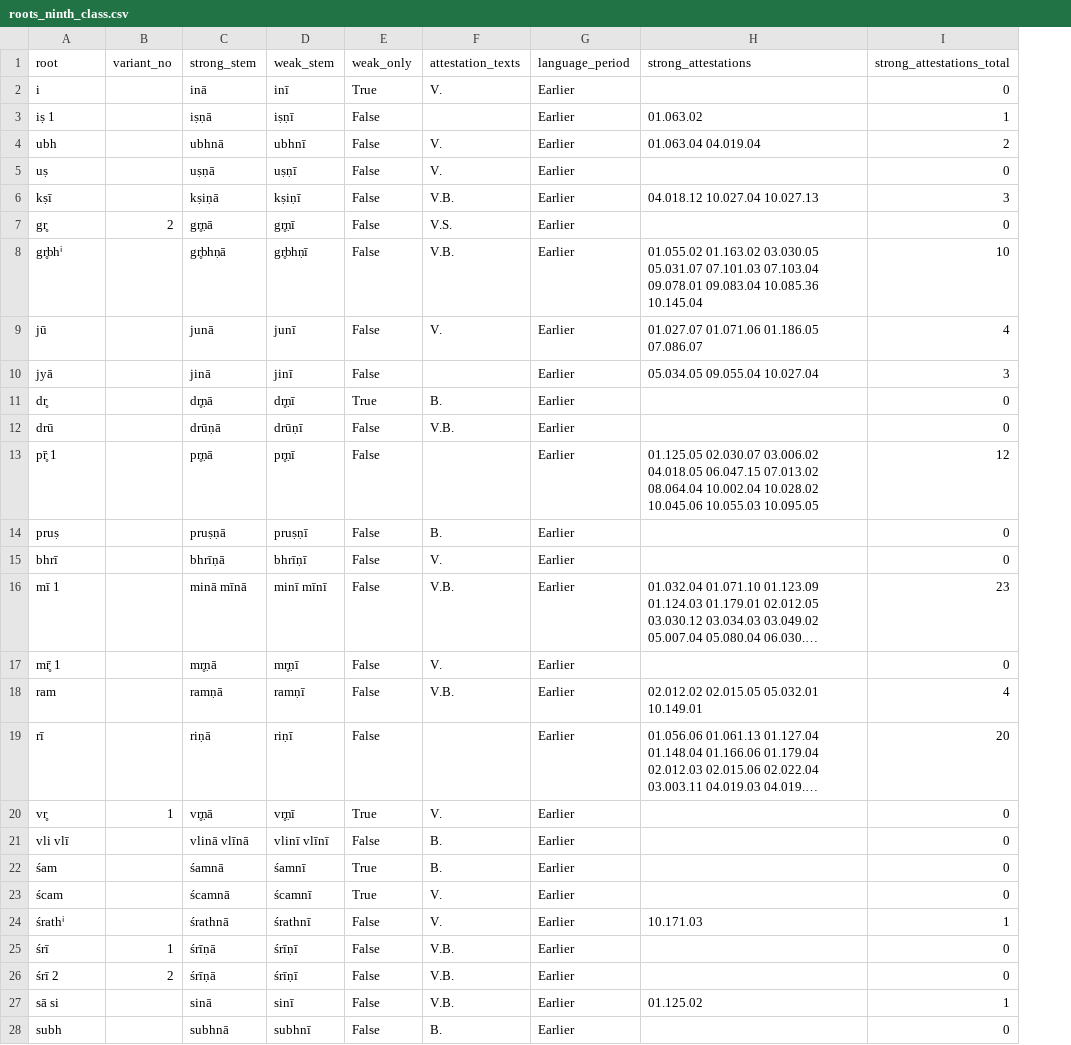
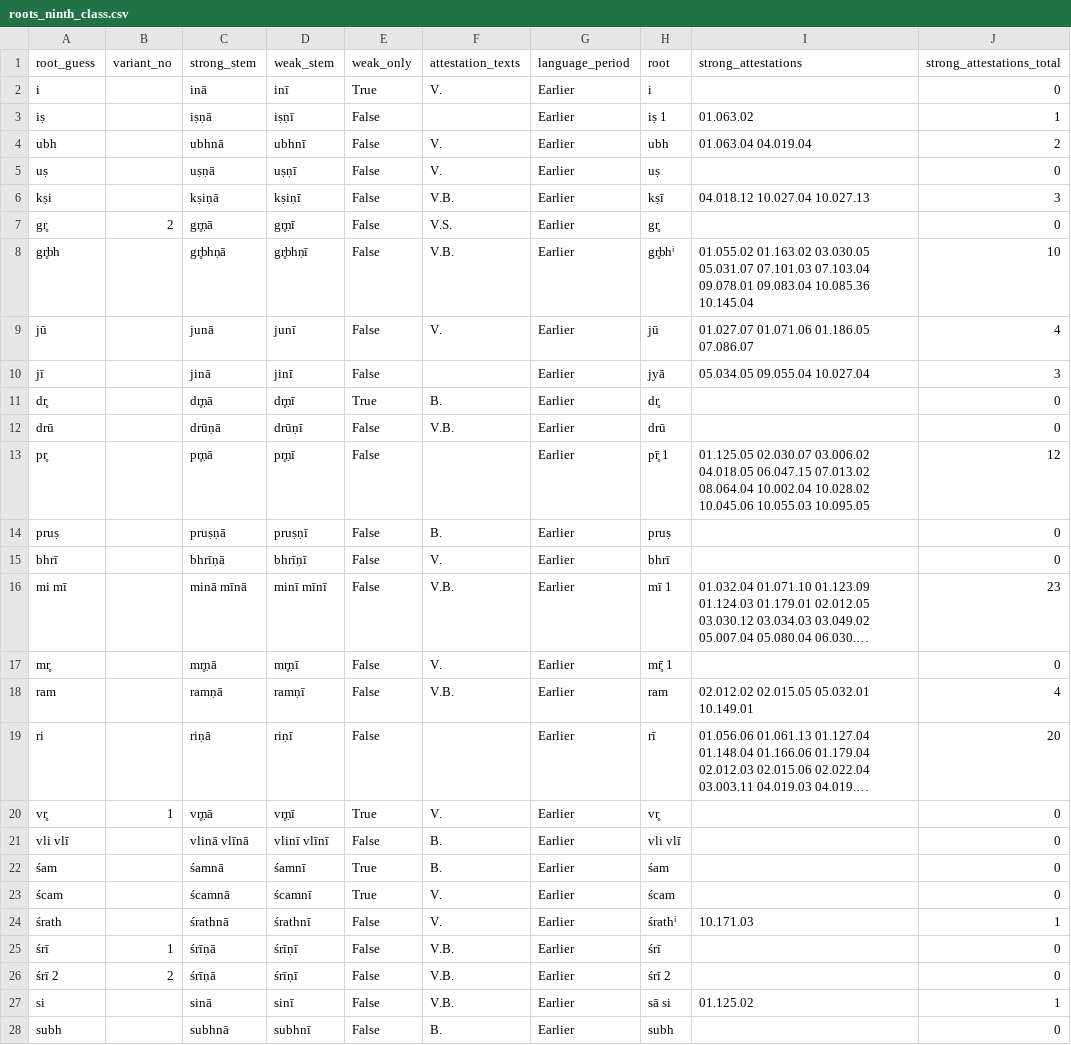
Before and after one commit to anupdhml/sanskrit_ninth_class_meter, a CSV file: data/roots_ninth_class.csv, drawn as a sheet; only a part is shown; long unchanged cells end in …; the diff covers the shown part only; the diff names each change by its address in the sheet, - before the commit and + after, or states it on an @@ line.

```diff
--- a/data/roots_ninth_class.csv
+++ b/data/roots_ninth_class.csv
+column H (root), rows 2-28: i | iṣ 1 | ubh | uṣ | kṣī | gr̥ | gr̥bhⁱ | jū | jyā | dr̥ | drū | pr̥̄ 1 | pruṣ | bhrī | mī 1 | mr̥̄ 1 | ram | rī | vr̥ | vli vlī | śam | ścam | śrathⁱ | śrī | śrī 2 | sā si | subh
-A1: root
+A1: root_guess
-A3 (root_guess): iṣ 1
+A3 (root_guess): iṣ
-A6 (root_guess): kṣī
+A6 (root_guess): kṣi
-A8 (root_guess): gr̥bhⁱ
+A8 (root_guess): gr̥bh
-A10 (root_guess): jyā
+A10 (root_guess): jī
-A13 (root_guess): pr̥̄ 1
+A13 (root_guess): pr̥
-A16 (root_guess): mī 1
+A16 (root_guess): mi mī
-A17 (root_guess): mr̥̄ 1
+A17 (root_guess): mr̥
-A19 (root_guess): rī
+A19 (root_guess): ri
-A24 (root_guess): śrathⁱ
+A24 (root_guess): śrath
-A27 (root_guess): sā si
+A27 (root_guess): si
```
Also changed, not shown: 10 edited cells elsewhere in this file, data/rv_lines_ninth_class.csv, data/whitney_roots_ninth_class.csv, 1 other file.
